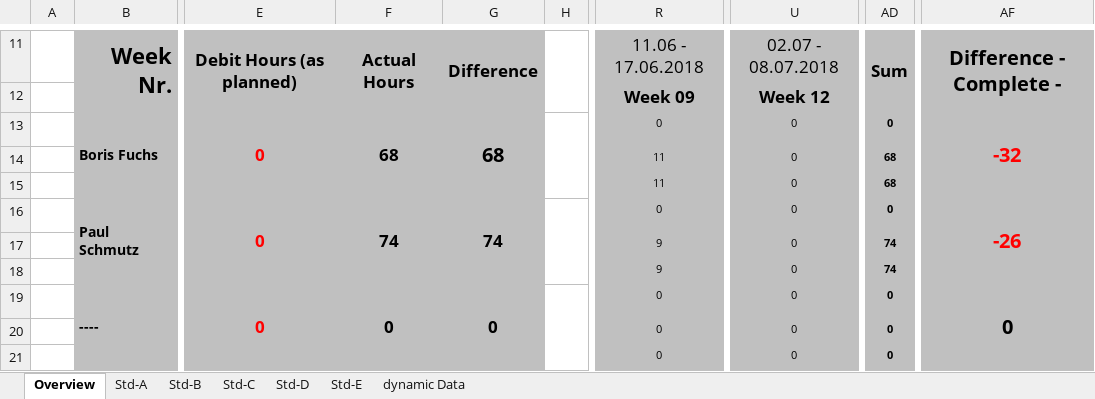
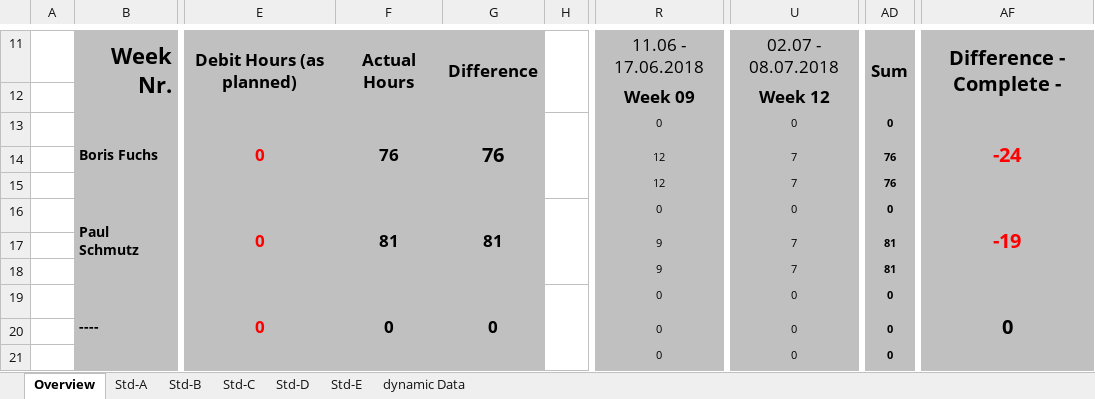
Before and after one commit to paulisch/brain2machineinterface, an Excel workbook: Documentation/ProjectDocumentation/Time_recording.xlsx, sheet Overview, drawn as a sheet; only a part is shown, gaps mark what is left out; values as stored, in another font and other column widths than the file's, no borders; conditional formats not drawn; the diff names each change by its address in the sheet, - before the commit and + after, or states it on an @@ line.

Commit message:
Presentation, Time recording

```diff
--- a/Documentation/ProjectDocumentation/Time_recording.xlsx (sheet Overview)
+++ b/Documentation/ProjectDocumentation/Time_recording.xlsx (sheet Overview)
-F13: 68
+F13: 76
-G13: 68
+G13: 76
-AF13: -32
+AF13: -24
-R14:R15: 11
+R14:R15: 12
-U14:U15: 0
+U14:U15: 7
-AD14:AD15: 68
+AD14:AD15: 76
-F16: 74
+F16: 81
-G16: 74
+G16: 81
-AF16: -26
+AF16: -19
-U17:U18: 0
+U17:U18: 7
-AD17:AD18: 74
+AD17:AD18: 81
```
Also changed, not shown: sheet Std-A, sheet Std-B, 1 other file.
